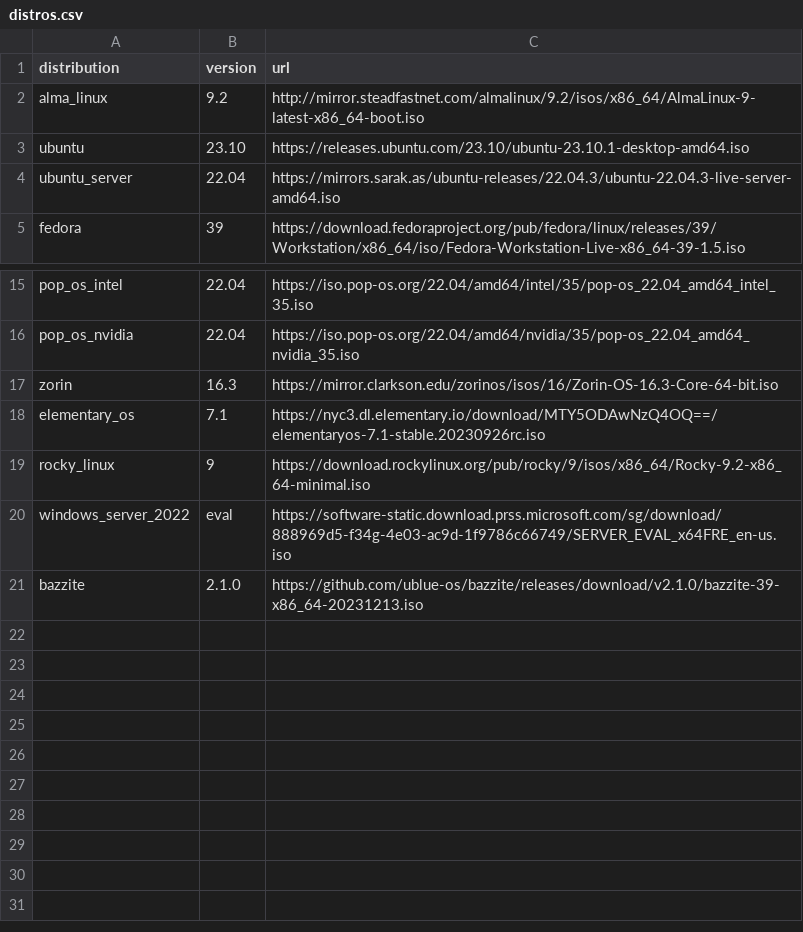
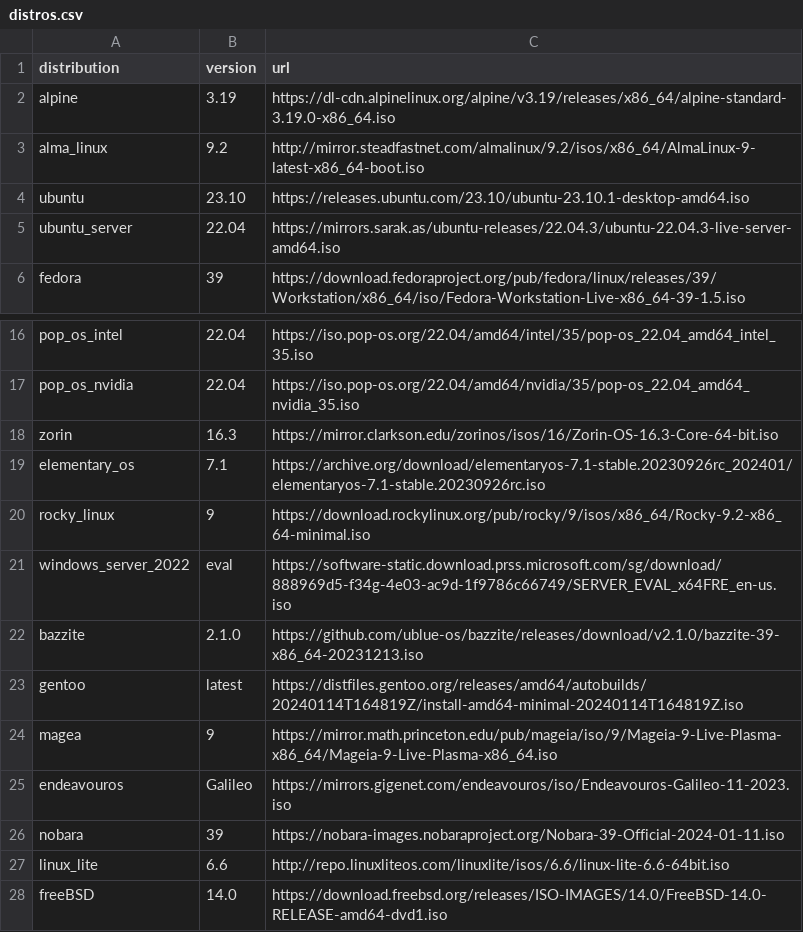
Before and after one commit to soltros/distro-downloader.sh, a CSV file: distros.csv, drawn as a sheet; only a part is shown, gaps mark what is left out.

Commit message:
Update distros.csv

```diff
--- a/distros.csv
+++ b/distros.csv
@@ -1,2 +1,3 @@
 distribution,version,url
+alpine,3.19,https://dl-cdn.alpinelinux.org/alpine/v3.19/releases/x86_64/alpine-standard-3.19.0-x86_64.iso
 alma_linux,9.2,http://mirror.steadfastnet.com/almalinux/9.2/isos/x86_64/AlmaLinux-9-latest-x86_64-boot.iso
@@ -17,3 +18,3 @@ pop_os_nvidia,22.04,https://iso.pop-os.org/22.04/amd64/nvidia/35/pop-os_22.04_am
 zorin,16.3,https://mirror.clarkson.edu/zorinos/isos/16/Zorin-OS-16.3-Core-64-bit.iso
-elementary_os,7.1,https://nyc3.dl.elementary.io/download/MTY5ODAwNzQ4OQ==/elementaryos-7.1-stable.20230926rc.iso
+elementary_os,7.1,https://archive.org/download/elementaryos-7.1-stable.20230926rc_202401/elementaryos-7.1-stable.20230926rc.iso
 rocky_linux,9,https://download.rockylinux.org/pub/rocky/9/isos/x86_64/Rocky-9.2-x86_64-minimal.iso
@@ -21 +22,7 @@ windows_server_2022,eval,https://software-static.download.prss.microsoft.com/sg/
 bazzite,2.1.0,https://github.com/ublue-os/bazzite/releases/download/v2.1.0/bazzite-39-x86_64-20231213.iso
+gentoo,latest,https://distfiles.gentoo.org/releases/amd64/autobuilds/20240114T164819Z/install-amd64-minimal-20240114T164819Z.iso
+magea,9,https://mirror.math.princeton.edu/pub/mageia/iso/9/Mageia-9-Live-Plasma-x86_64/Mageia-9-Live-Plasma-x86_64.iso
+endeavouros,Galileo,https://mirrors.gigenet.com/endeavouros/iso/Endeavouros-Galileo-11-2023.iso
+nobara,39,https://nobara-images.nobaraproject.org/Nobara-39-Official-2024-01-11.iso
+linux_lite,6.6,http://repo.linuxliteos.com/linuxlite/isos/6.6/linux-lite-6.6-64bit.iso
+freeBSD,14.0,https://download.freebsd.org/releases/ISO-IMAGES/14.0/FreeBSD-14.0-RELEASE-amd64-dvd1.iso
```
